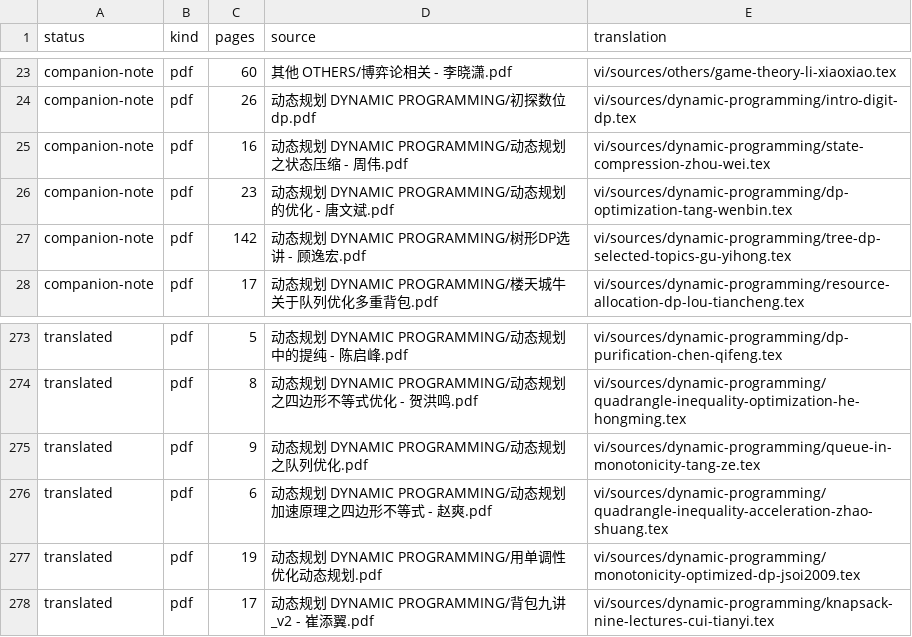
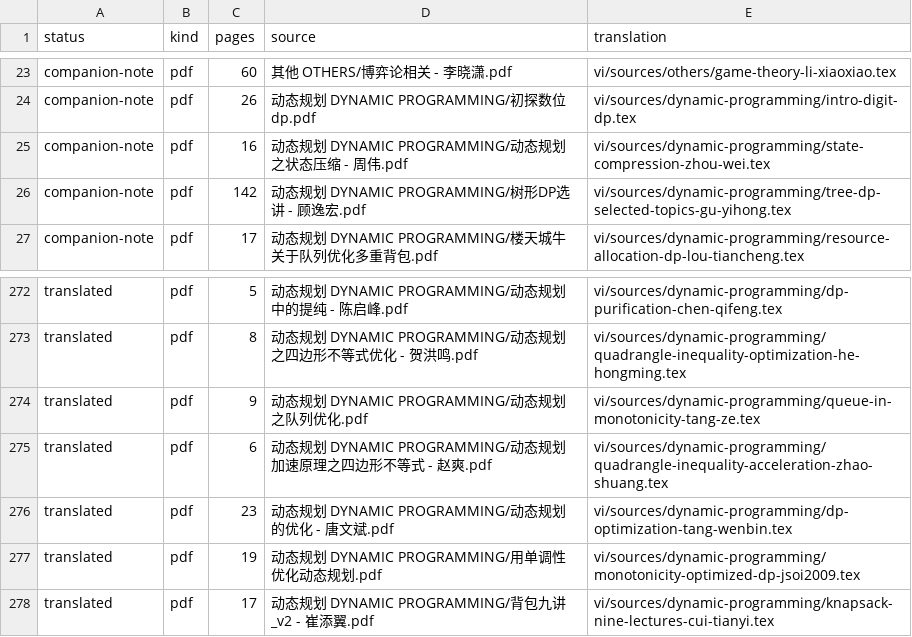
Before and after one commit to cuom1999/OI-Public-Library, a CSV file: vi/MANIFEST.csv, drawn as a sheet; only a part is shown, gaps mark what is left out; removed rows and columns are numbered as before the commit, all else as after; the diff names each change by its address in the sheet, - before the commit and + after, or states it on an @@ line.

Commit message:
Promote Tang Wenbin DP optimization slides

```diff
--- a/vi/MANIFEST.csv
+++ b/vi/MANIFEST.csv
-row 26: companion-note | pdf | 23 | 动态规划 DYNAMIC PROGRAMMING/动态规划的优化 - 唐文斌.pdf | vi/sources/dynamic-programming/dp-optimization-tang-wenbin.tex
+row 276: translated | pdf | 23 | 动态规划 DYNAMIC PROGRAMMING/动态规划的优化 - 唐文斌.pdf | vi/sources/dynamic-programming/dp-optimization-tang-wenbin.tex
```
Also changed, not shown: 5 other files.
